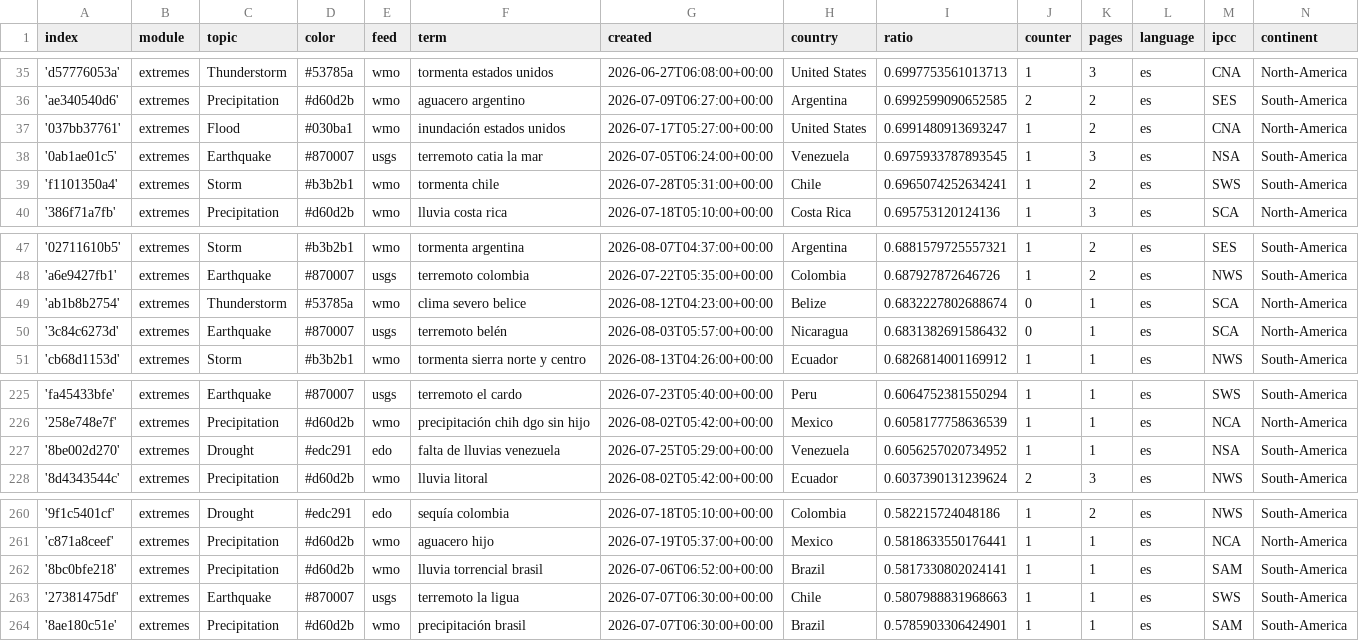
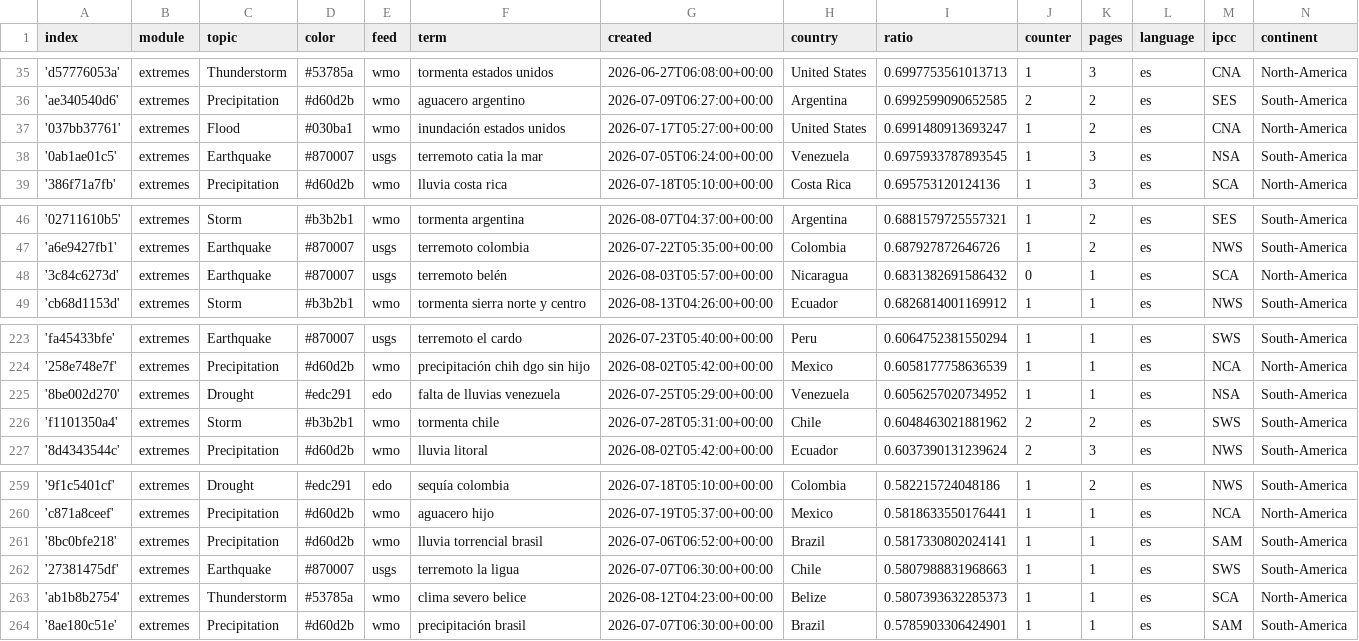
Before and after one commit to jannikdo28-news/spanishExtremes, a CSV file: terms.csv, drawn as a sheet; only a part is shown, gaps mark what is left out.

Commit message:
Commit from GitHub Actions (harvest:0.0)

```diff
--- a/terms.csv
+++ b/terms.csv
@@ -38,3 +38,2 @@ index,module,topic,color,feed,term,created,country,ratio,counter,pages,language,
 '0ab1ae01c5',extremes,Earthquake,#870007,usgs,terremoto catia la mar,2026-07-05T06:24:00+00:00,Venezuela,0.6975933787893545,1,3,es,NSA,South-America
-'f1101350a4',extremes,Storm,#b3b2b1,wmo,tormenta chile,2026-07-28T05:31:00+00:00,Chile,0.6965074252634241,1,2,es,SWS,South-America
 '386f71a7fb',extremes,Precipitation,#d60d2b,wmo,lluvia costa rica,2026-07-18T05:10:00+00:00,Costa Rica,0.695753120124136,1,3,es,SCA,North-America
@@ -48,3 +47,2 @@ index,module,topic,color,feed,term,created,country,ratio,counter,pages,language,
 'a6e9427fb1',extremes,Earthquake,#870007,usgs,terremoto colombia,2026-07-22T05:35:00+00:00,Colombia,0.687927872646726,1,2,es,NWS,South-America
-'ab1b8b2754',extremes,Thunderstorm,#53785a,wmo,clima severo belice,2026-08-12T04:23:00+00:00,Belize,0.6832227802688674,0,1,es,SCA,North-America
 '3c84c6273d',extremes,Earthquake,#870007,usgs,terremoto belén,2026-08-03T05:57:00+00:00,Nicaragua,0.6831382691586432,0,1,es,SCA,North-America
@@ -227,2 +225,3 @@ index,module,topic,color,feed,term,created,country,ratio,counter,pages,language,
 '8be002d270',extremes,Drought,#edc291,edo,falta de lluvias venezuela,2026-07-25T05:29:00+00:00,Venezuela,0.6056257020734952,1,1,es,NSA,South-America
+'f1101350a4',extremes,Storm,#b3b2b1,wmo,tormenta chile,2026-07-28T05:31:00+00:00,Chile,0.6048463021881962,2,2,es,SWS,South-America
 '8d4343544c',extremes,Precipitation,#d60d2b,wmo,lluvia litoral,2026-08-02T05:42:00+00:00,Ecuador,0.6037390131239624,2,3,es,NWS,South-America
@@ -263,2 +262,3 @@ index,module,topic,color,feed,term,created,country,ratio,counter,pages,language,
 '27381475df',extremes,Earthquake,#870007,usgs,terremoto la ligua,2026-07-07T06:30:00+00:00,Chile,0.5807988831968663,1,1,es,SWS,South-America
+'ab1b8b2754',extremes,Thunderstorm,#53785a,wmo,clima severo belice,2026-08-12T04:23:00+00:00,Belize,0.5807393632285373,1,1,es,SCA,North-America
 '8ae180c51e',extremes,Precipitation,#d60d2b,wmo,precipitación brasil,2026-07-07T06:30:00+00:00,Brazil,0.5785903306424901,1,1,es,SAM,South-America
```
